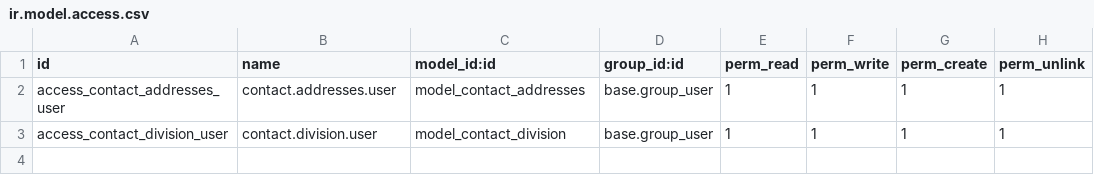
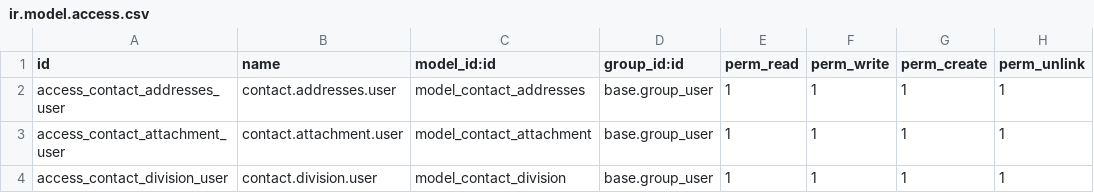
Before and after one commit to Asmaa01Hassaan/FRTZ, a CSV file: contact_extension/security/ir.model.access.csv, drawn as a sheet.

```diff
--- a/contact_extension/security/ir.model.access.csv
+++ b/contact_extension/security/ir.model.access.csv
@@ -2,2 +2,3 @@ id,name,model_id:id,group_id:id,perm_read,perm_write,perm_create,perm_unlink
 access_contact_addresses_user,contact.addresses.user,model_contact_addresses,base.group_user,1,1,1,1
+access_contact_attachment_user,contact.attachment.user,model_contact_attachment,base.group_user,1,1,1,1
 access_contact_division_user,contact.division.user,model_contact_division,base.group_user,1,1,1,1
```
Also changed, not shown: 4 other files.
